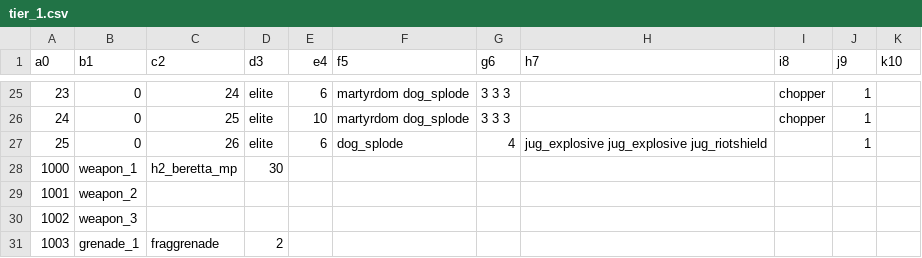
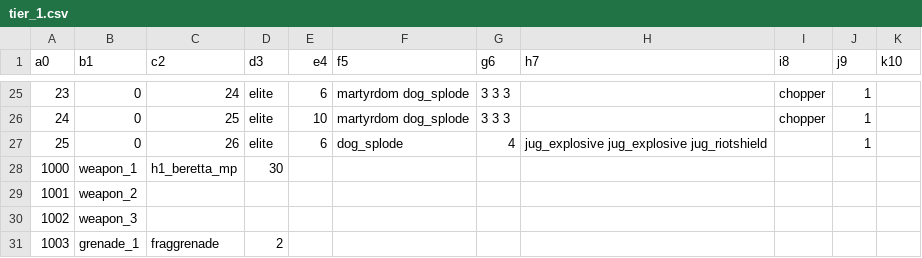
Before and after one commit to alicealys/h2-survival-mod, a CSV file: zonetool/mod/sp/so_survival/tier_1.csv, drawn as a sheet; only a part is shown, gaps mark what is left out.

```diff
--- a/zonetool/mod/sp/so_survival/tier_1.csv
+++ b/zonetool/mod/sp/so_survival/tier_1.csv
@@ -27,3 +27,3 @@ a0,b1,c2,d3,e4,f5,g6,h7,i8,j9,k10
 25,0,26,elite,6,dog_splode,4,jug_explosive jug_explosive jug_riotshield,,1,
-1000,weapon_1,h2_beretta_mp,30,,,,,,,
+1000,weapon_1,h1_beretta_mp,30,,,,,,,
 1001,weapon_2,,,,,,,,,
```
Also changed, not shown: 56 other files.
